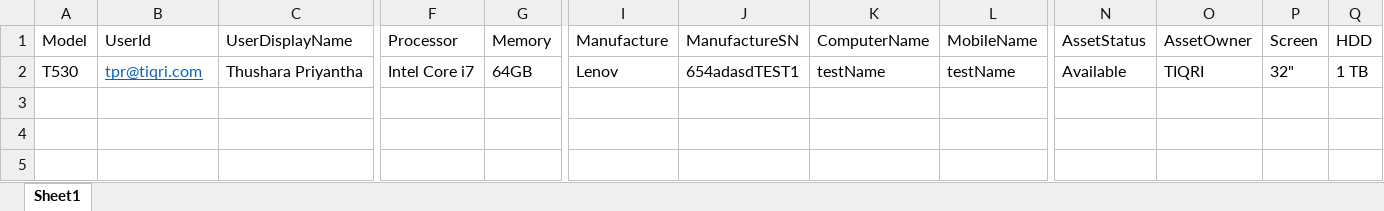
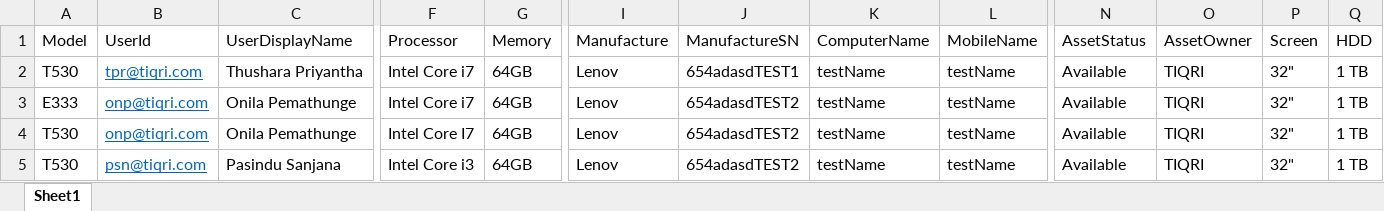
Before and after one commit to onilawasura/TQRAssets, an Excel workbook: TIQRI.ITS.Web/Content/Sample/assetBulk.xlsx, sheet Sheet1, drawn as a sheet; only a part is shown, gaps mark what is left out; values as stored, in another font and other column widths than the file's, no borders; charts and pictures not drawn; rows hold the shown columns only; the diff names each change by its address in the sheet, - before the commit and + after, or states it on an @@ line.

```diff
--- a/TIQRI.ITS.Web/Content/Sample/assetBulk.xlsx (sheet Sheet1)
+++ b/TIQRI.ITS.Web/Content/Sample/assetBulk.xlsx (sheet Sheet1)
+row 3: E333 | onp@tiqri.com | Onila Pemathunge | Intel Core i7 | 64GB | Lenov | 654adasdTEST2 | testName | testName | Available | TIQRI | 32" | 1 TB
+row 4: T530 | onp@tiqri.com | Onila Pemathunge | Intel Core I7 | 64GB | Lenov | 654adasdTEST2 | testName | testName | Available | TIQRI | 32" | 1 TB
+row 5: T530 | psn@tiqri.com | Pasindu Sanjana | Intel Core i3 | 64GB | Lenov | 654adasdTEST2 | testName | testName | Available | TIQRI | 32" | 1 TB
```
Also changed, not shown: charts or pictures, 6 other files.
